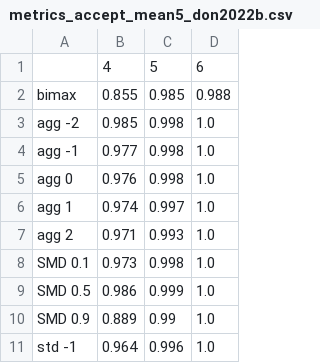
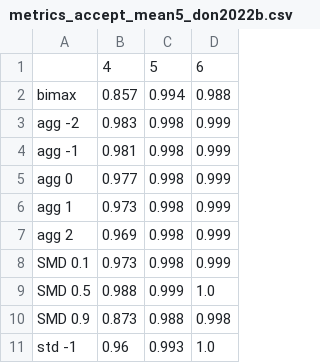
Before and after one commit to ivanDonadello/Aggregated-Policies-Biparty-Decision-Theory, a CSV file: results/metrics_accept_mean5_don2022b.csv, drawn as a sheet.

```diff
--- a/results/metrics_accept_mean5_don2022b.csv
+++ b/results/metrics_accept_mean5_don2022b.csv
@@ -1,11 +1,11 @@
 ,4,5,6
-bimax,0.855,0.985,0.988
-agg -2,0.985,0.998,1.0
-agg -1,0.977,0.998,1.0
-agg 0,0.976,0.998,1.0
-agg 1,0.974,0.997,1.0
-agg 2,0.971,0.993,1.0
-SMD 0.1,0.973,0.998,1.0
-SMD 0.5,0.986,0.999,1.0
-SMD 0.9,0.889,0.99,1.0
-std -1,0.964,0.996,1.0
+bimax,0.857,0.994,0.988
+agg -2,0.983,0.998,0.999
+agg -1,0.981,0.998,0.999
+agg 0,0.977,0.998,0.999
+agg 1,0.973,0.998,0.999
+agg 2,0.969,0.998,0.999
+SMD 0.1,0.973,0.998,0.999
+SMD 0.5,0.988,0.999,1.0
+SMD 0.9,0.873,0.988,0.998
+std -1,0.96,0.993,1.0
```
Also changed, not shown: results/metrics_AAD_don2022b.csv, results/metrics_AOU_don2022b.csv, 10 other files.
